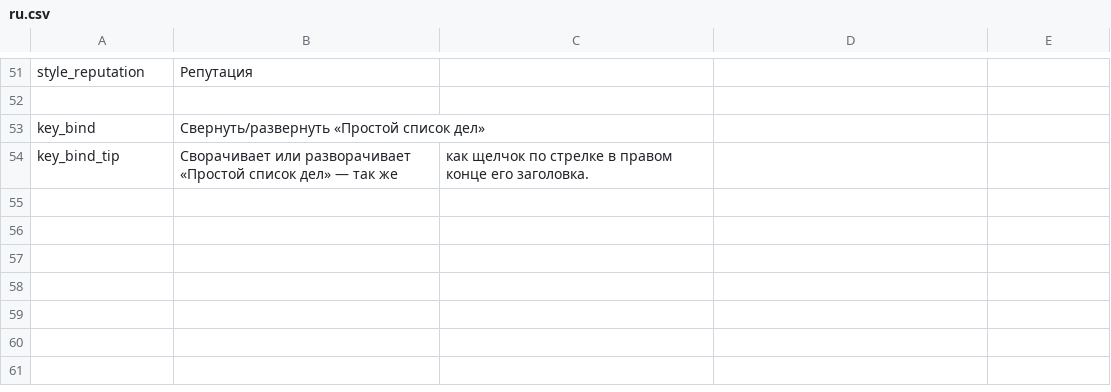
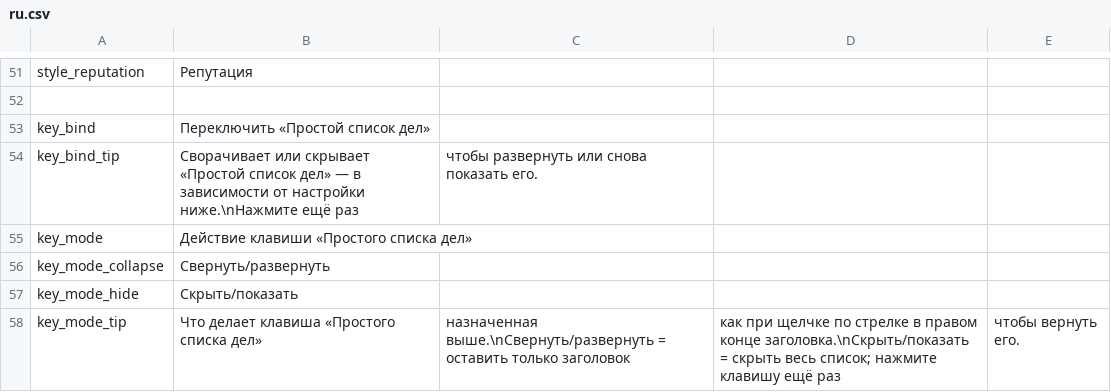
Before and after one commit to dbfoxtw/probably-stolen-mods, a CSV file: mods/todo/Localization/ru.csv, drawn as a sheet; only a part is shown, gaps mark what is left out.

```diff
--- a/mods/todo/Localization/ru.csv
+++ b/mods/todo/Localization/ru.csv
@@ -52,3 +52,7 @@ style_reputation,Репутация
 
-key_bind,Свернуть/развернуть «Простой список дел»
-key_bind_tip,Сворачивает или разворачивает «Простой список дел» — так же, как щелчок по стрелке в правом конце его заголовка.
+key_bind,Переключить «Простой список дел»
+key_bind_tip,Сворачивает или скрывает «Простой список дел» — в зависимости от настройки ниже.\nНажмите ещё раз, чтобы развернуть или снова показать его.
+key_mode,Действие клавиши «Простого списка дел»
+key_mode_collapse,Свернуть/развернуть
+key_mode_hide,Скрыть/показать
+key_mode_tip,Что делает клавиша «Простого списка дел», назначенная выше.\nСвернуть/развернуть = оставить только заголовок, как при щелчке по стрелке в правом конце заголовка.\nСкрыть/показать = скрыть весь список; нажмите клавишу ещё раз, чтобы вернуть его.
```
Also changed, not shown: mods/todo/Localization/de.csv, mods/todo/Localization/en.csv, 17 other files.
